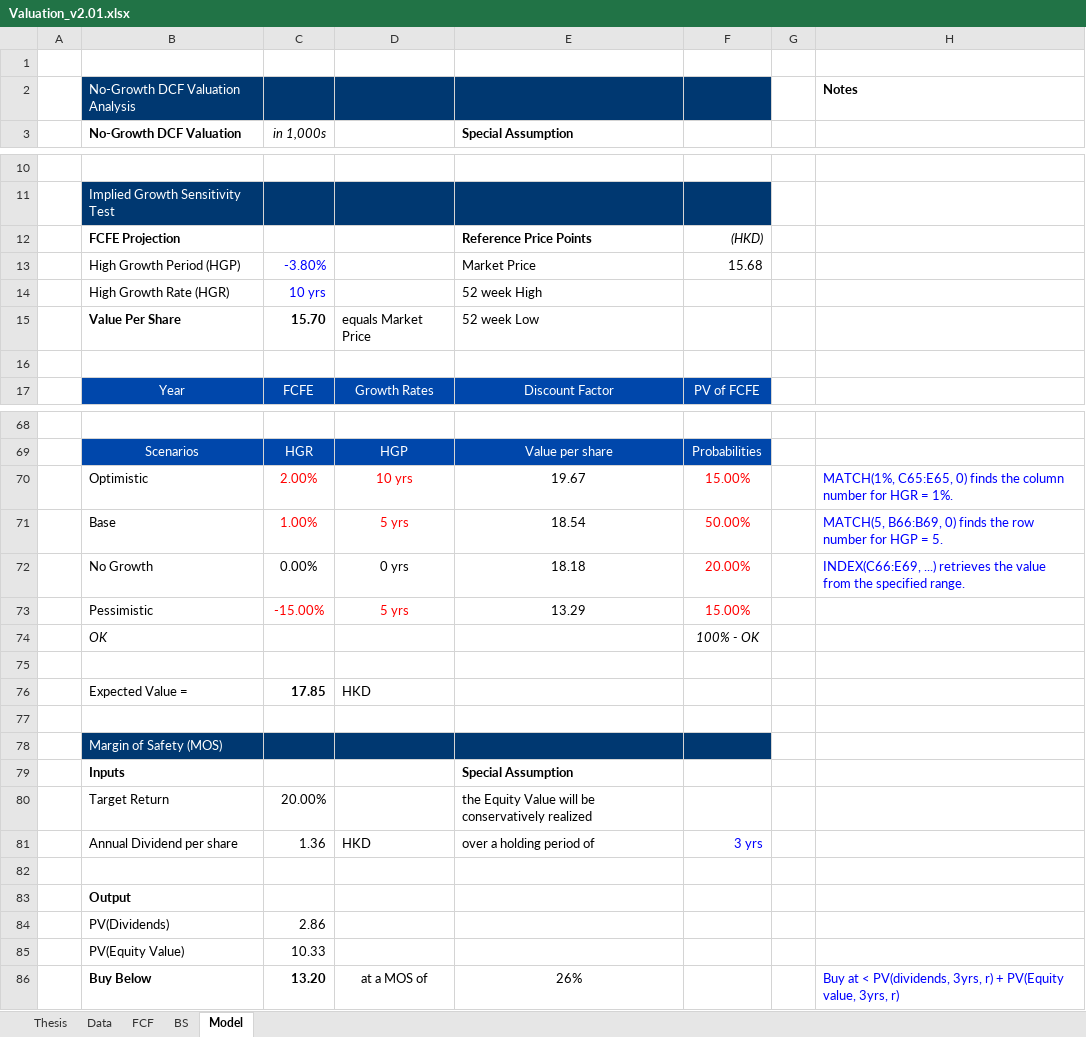
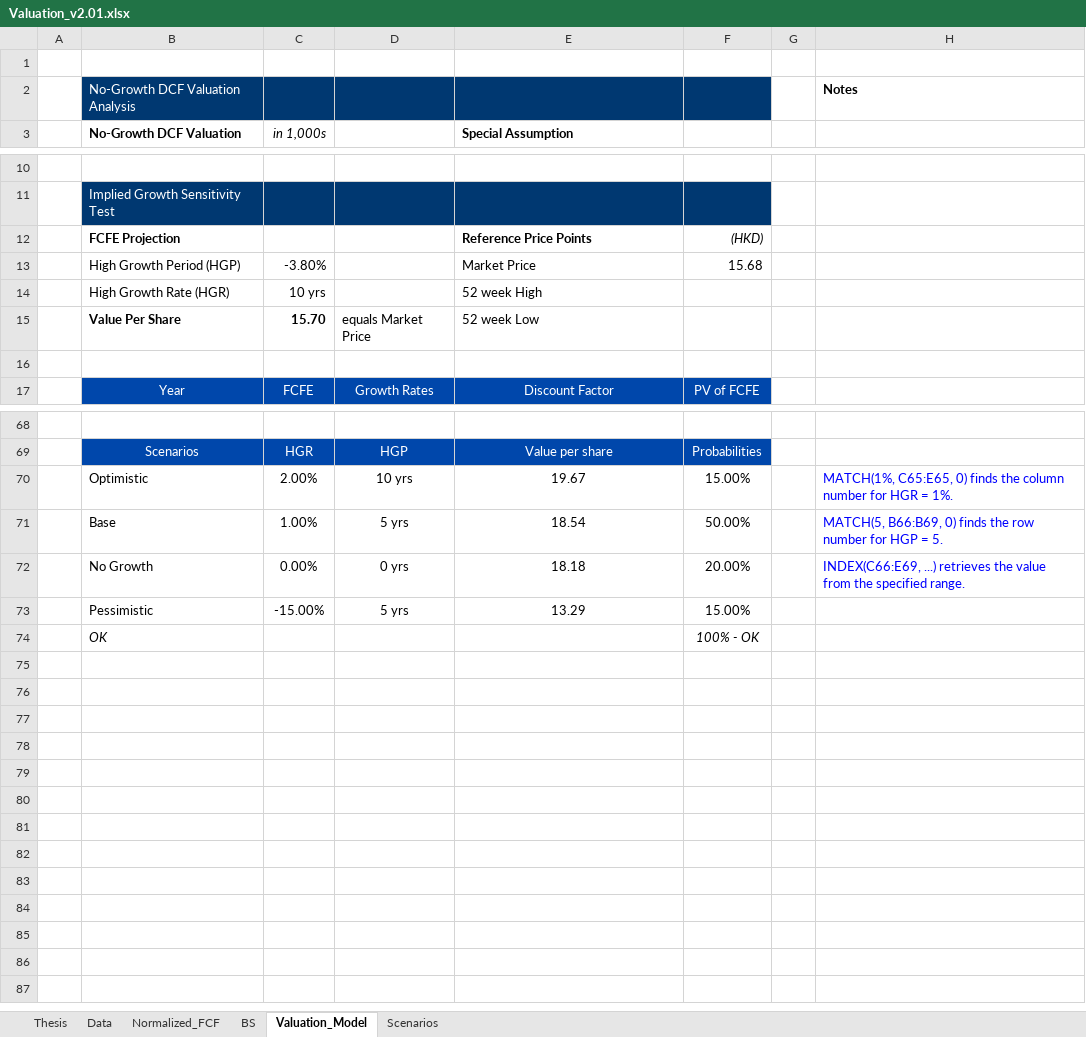
Before and after one commit to JerryChenz/Invest_Proc_1, an Excel workbook: financial_models/templates/Valuation_v2.01.xlsx, sheet Valuation_Model, drawn as a sheet; only a part is shown, gaps mark what is left out; values as stored, in another font and other column widths than the file's, no borders; conditional formats not drawn; the diff covers the shown part only; the diff names each change by its address in the sheet, - before the commit and + after, or states it on an @@ line.

Commit message:
Updated Model

```diff
--- a/financial_models/templates/Valuation_v2.01.xlsx (sheet Valuation_Model)
+++ b/financial_models/templates/Valuation_v2.01.xlsx (sheet Valuation_Model)
-sheet tab: FCF
+sheet tab: Normalized_FCF
-sheet tab: Model
+sheet tab: Valuation_Model
+sheet tab: Scenarios
-C13:C14 text colour: #0000FF
+C13:C14 text colour: black
-C70:D71 text colour: #FF0000
+C70:D71 text colour: black
-F70:F73 text colour: #FF0000
+F70:F73 text colour: black
-C73:D73 text colour: #FF0000
+C73:D73 text colour: black
-row 75: (empty)
-row 76:  | Expected Value = | 17.85 | HKD
-row 77: (empty)
-row 78:  | Margin of Safety (MOS)
-row 79:  | Inputs |  |  | Special Assumption
-row 80:  | Target Return | 20.00% |  | the Equity Value will be conservatively realized
-row 81:  | Annual Dividend per share | 1.36 | HKD | over a holding period of | 3 yrs
-row 82: (empty)
-row 83:  | Output
-row 84:  | PV(Dividends) | 2.86
-row 85:  | PV(Equity Value) | 10.33
-row 86:  | Buy Below | 13.20 | at a MOS of | 26% |  |  | Buy at < PV(dividends, 3yrs, r) + PV(Equity value, 3yrs, r)
```
Also changed, not shown: cell formats elsewhere in this sheet, sheet Normalized_FCF, sheet Data, sheet Thesis, formulas that keep their value.
